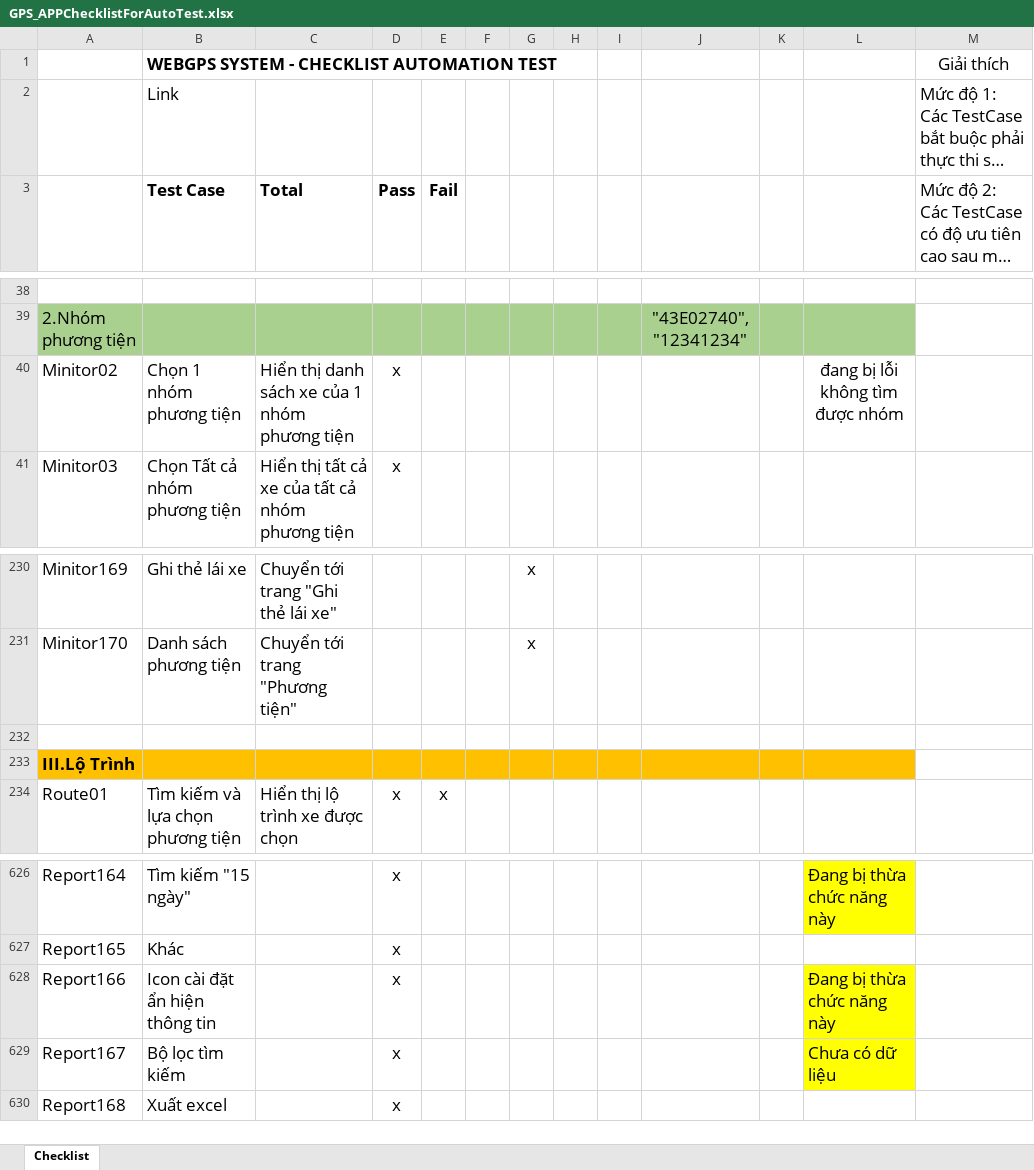
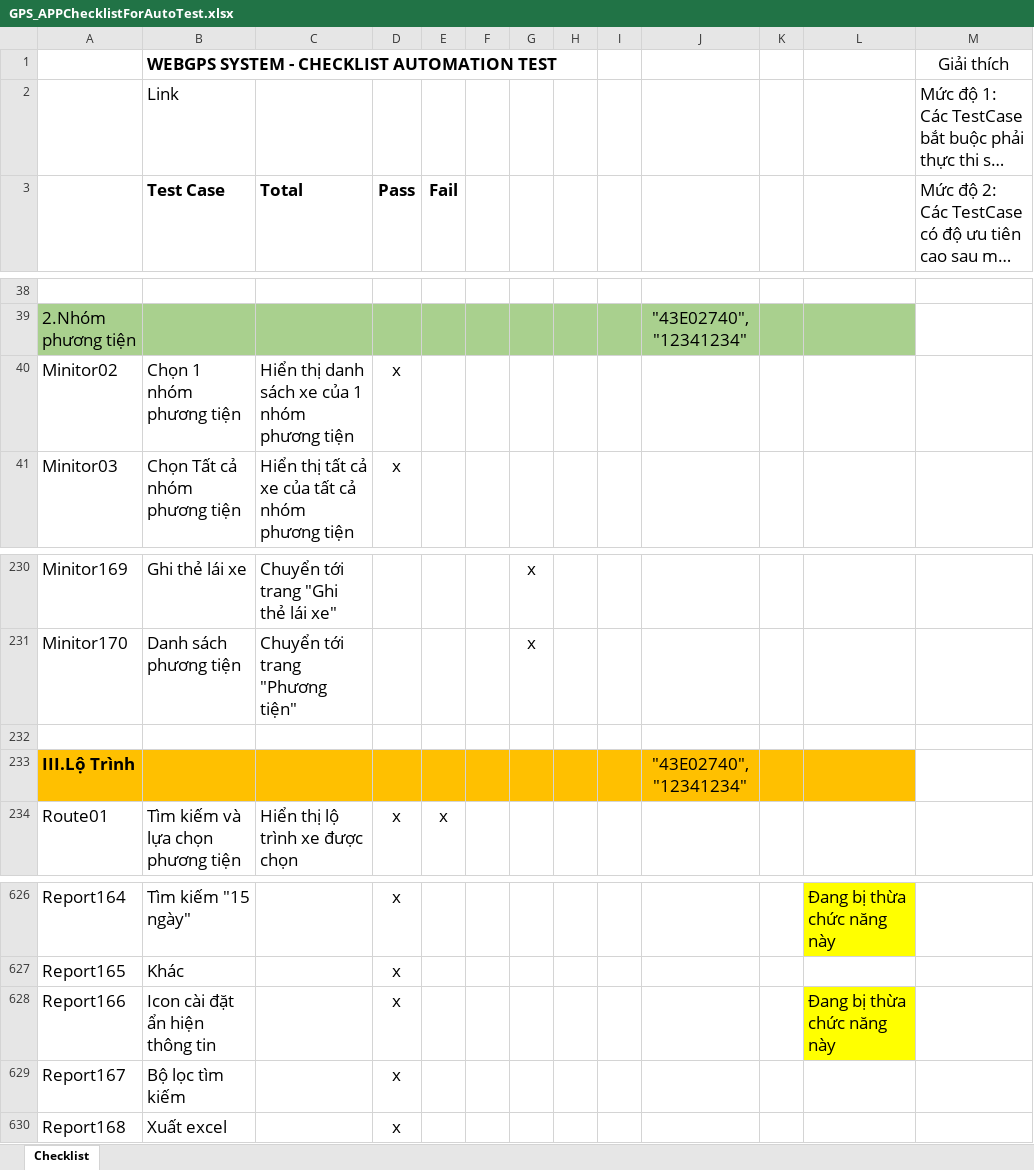
Before and after one commit to truongvck3313/BA_GPS_APP, an Excel workbook: GPS_APPChecklistForAutoTest.xlsx, sheet Checklist, drawn as a sheet; only a part is shown, gaps mark what is left out; long unchanged cells end in …; values as stored, in another font and other column widths than the file's, no borders; charts and pictures and conditional formats not drawn; the diff covers the shown part only; the diff names each change by its address in the sheet, - before the commit and + after, or states it on an @@ line.

```diff
--- a/GPS_APPChecklistForAutoTest.xlsx (sheet Checklist)
+++ b/GPS_APPChecklistForAutoTest.xlsx (sheet Checklist)
-L40: đang bị lỗi không tìm được nhóm
+L40: (empty)
-J233: (empty)
+J233: "43E02740", "12341234"
-L629: Chưa có dữ liệu
+L629: (empty)
-L629 fill: #FFFF00
+L629 fill: none
```
Also changed, not shown: 4 added rows, 4 removed rows, 59 edited cells and cell formats elsewhere in this sheet, charts or pictures, bangluudulieu_tamthoiapp.xlsx, 16 other files.
